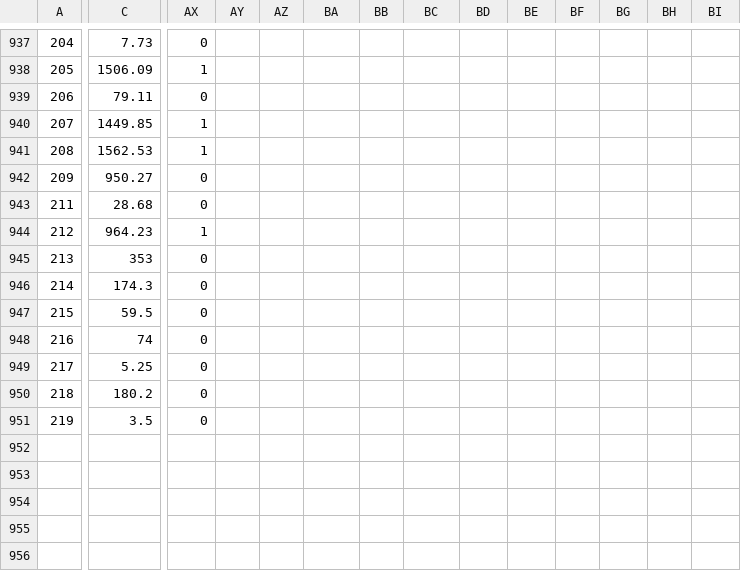
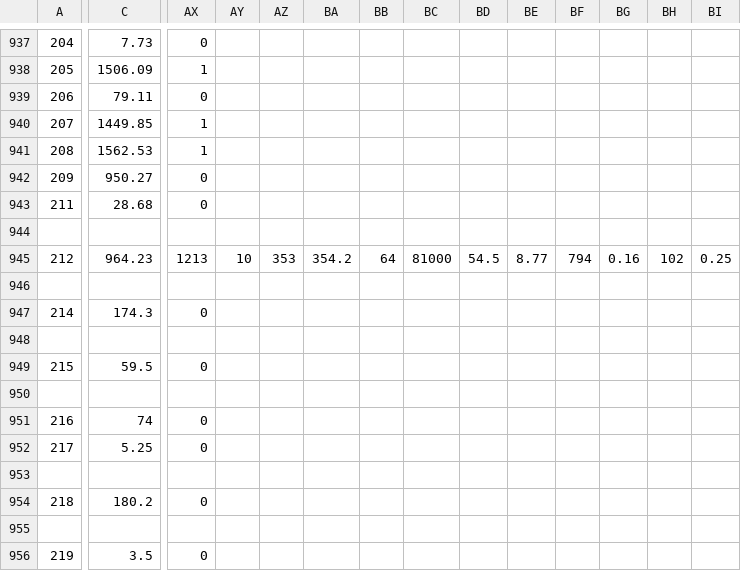
Before and after one commit to cagBRT/Data, a CSV file: oil_spill_assignment.csv, drawn as a sheet; only a part is shown, gaps mark what is left out; addresses are those after the commit; rows hold the shown columns only; the diff covers the shown part only; the diff names each change by its address in the sheet, - before the commit and + after, or states it on an @@ line.

Commit message:
Update oil_spill_assignment.csv

```diff
--- a/oil_spill_assignment.csv
+++ b/oil_spill_assignment.csv
+row 944: (empty)
-AX945: 1
+AX945: 1213
-AY945: (empty)
+AY945: 10
-AZ945: (empty)
+AZ945: 353
-BA945: (empty)
+BA945: 354.2
-BB945: (empty)
+BB945: 64
-BC945: (empty)
+BC945: 81000
-BD945: (empty)
+BD945: 54.5
-BE945: (empty)
+BE945: 8.77
-BF945: (empty)
+BF945: 794
-BG945: (empty)
+BG945: 0.16
-BH945: (empty)
+BH945: 102
-BI945: (empty)
+BI945: 0.25
-row 946: 213 | 353 | 0
+row 946: (empty)
+row 948: (empty)
+row 950: (empty)
+row 953: (empty)
+row 955: (empty)
```
Also changed, not shown: 38 edited cells elsewhere in this file.
